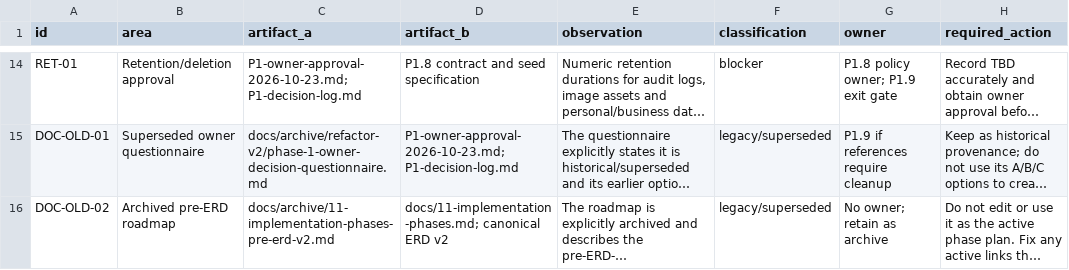
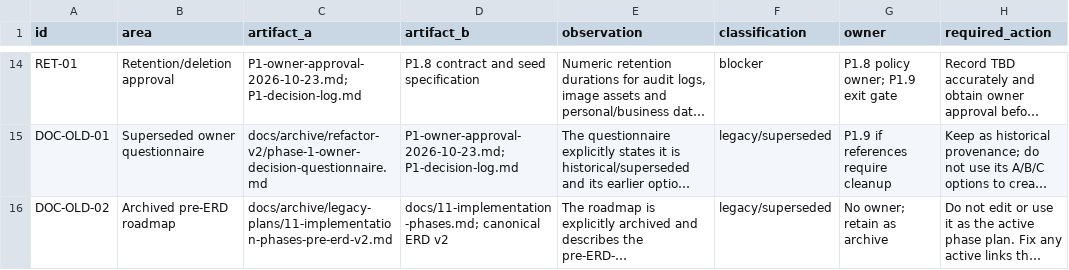
Before and after one commit to quangson2809/FIDO, a CSV file: docs/refactor-v2/p1/P1.1-erd-discrepancy-matrix.csv, drawn as a sheet; only a part is shown, gaps mark what is left out; long unchanged cells end in …; the diff names each change by its address in the sheet, - before the commit and + after, or states it on an @@ line.

Commit message:
docs: repair architecture and P1.1 archive references

```diff
--- a/docs/refactor-v2/p1/P1.1-erd-discrepancy-matrix.csv
+++ b/docs/refactor-v2/p1/P1.1-erd-discrepancy-matrix.csv
-C16 (artifact_a): docs/archive/11-implementation-phases-pre-erd-v2.md
+C16 (artifact_a): docs/archive/legacy-plans/11-implementation-phases-pre-erd-v2.md
```
Also changed, not shown: 3 other files.
